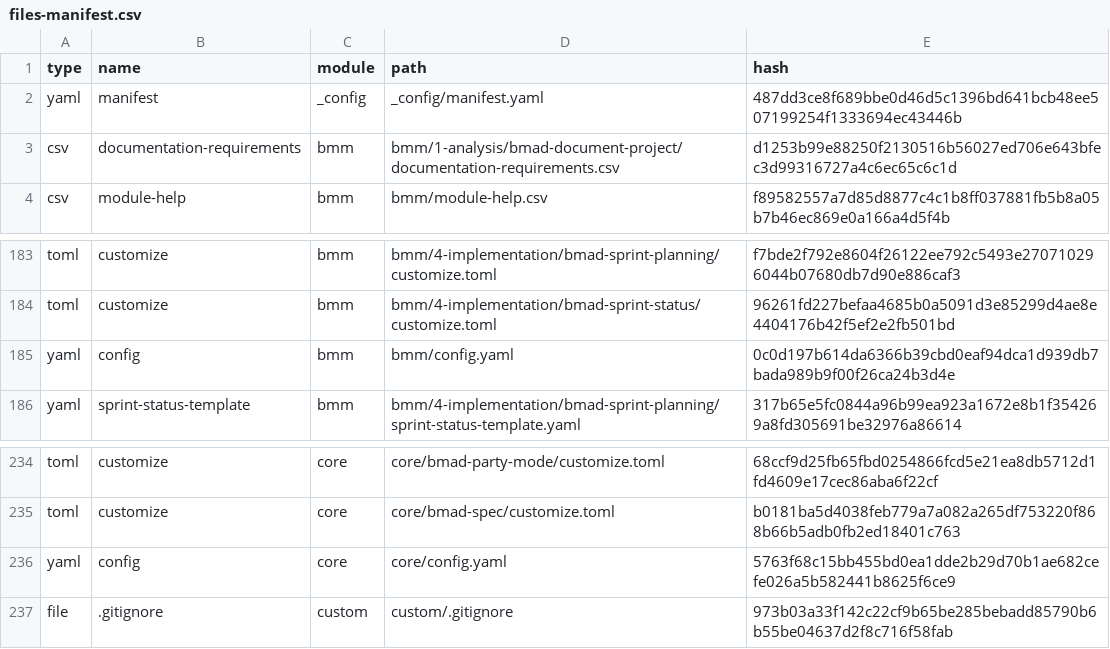
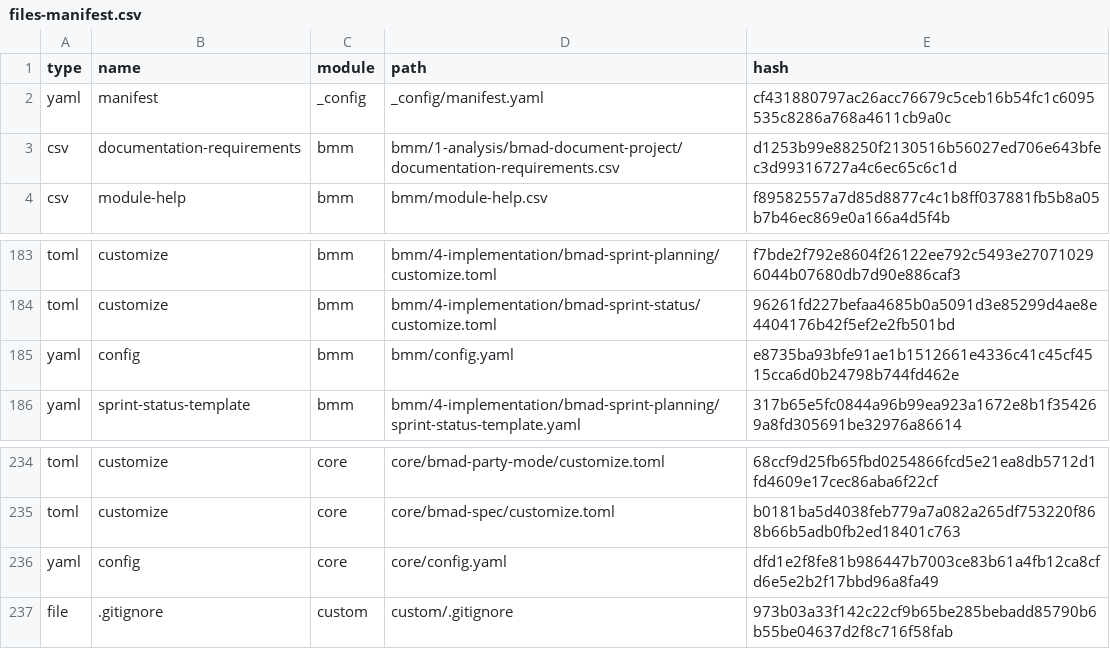
Before and after one commit to ivan-cojbasic-rai/idea-forge-projects, a CSV file: _bmad/_config/files-manifest.csv, drawn as a sheet; only a part is shown, gaps mark what is left out.

```diff
--- a/_bmad/_config/files-manifest.csv
+++ b/_bmad/_config/files-manifest.csv
@@ -1,3 +1,3 @@
 type,name,module,path,hash
-"yaml","manifest","_config","_config/manifest.yaml","487dd3ce8f689bbe0d46d5c1396bd641bcb48ee507199254f1333694ec43446b"
+"yaml","manifest","_config","_config/manifest.yaml","cf431880797ac26acc76679c5ceb16b54fc1c6095535c8286a768a4611cb9a0c"
 "csv","documentation-requirements","bmm","bmm/1-analysis/bmad-document-project/documentation-requirements.csv","d1253b99e88250f2130516b56027ed706e643bfec3d99316727a4c6ec65c6c1d"
@@ -184,3 +184,3 @@ type,name,module,path,hash
 "toml","customize","bmm","bmm/4-implementation/bmad-sprint-status/customize.toml","96261fd227befaa4685b0a5091d3e85299d4ae8e4404176b42f5ef2e2fb501bd"
-"yaml","config","bmm","bmm/config.yaml","0c0d197b614da6366b39cbd0eaf94dca1d939db7bada989b9f00f26ca24b3d4e"
+"yaml","config","bmm","bmm/config.yaml","e8735ba93bfe91ae1b1512661e4336c41c45cf4515cca6d0b24798b744fd462e"
 "yaml","sprint-status-template","bmm","bmm/4-implementation/bmad-sprint-planning/sprint-status-template.yaml","317b65e5fc0844a96b99ea923a1672e8b1f354269a8fd305691be32976a86614"
@@ -235,3 +235,3 @@ type,name,module,path,hash
 "toml","customize","core","core/bmad-spec/customize.toml","b0181ba5d4038feb779a7a082a265df753220f868b66b5adb0fb2ed18401c763"
-"yaml","config","core","core/config.yaml","5763f68c15bb455bd0ea1dde2b29d70b1ae682cefe026a5b582441b8625f6ce9"
+"yaml","config","core","core/config.yaml","dfd1e2f8fe81b986447b7003ce83b61a4fb12ca8cfd6e5e2b2f17bbd96a8fa49"
 "file",".gitignore","custom","custom/.gitignore","973b03a33f142c22cf9b65be285bebadd85790b6b55be04637d2f8c716f58fab"
```
Also changed, not shown: 3 other files.
